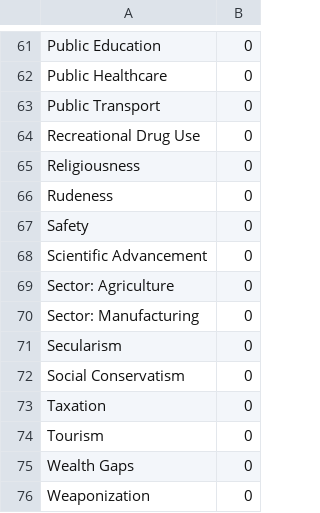
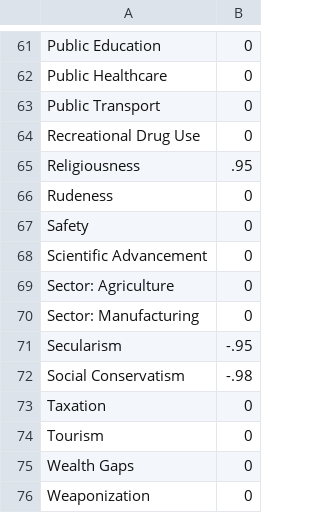
Before and after one commit to Tru7h/nationstates, a CSV file: default_category_scale.csv, drawn as a sheet; only a part is shown, gaps mark what is left out.

Commit message:
revised default priorities

```diff
--- a/default_category_scale.csv
+++ b/default_category_scale.csv
@@ -64,3 +64,3 @@ Public Transport,0
 Recreational Drug Use,0
-Religiousness,0
+Religiousness,.95
 Rudeness,0
@@ -70,4 +70,4 @@ Sector: Agriculture,0
 Sector: Manufacturing,0
-Secularism,0
-Social Conservatism,0
+Secularism,-.95
+Social Conservatism,-.98
 Taxation,0
```
